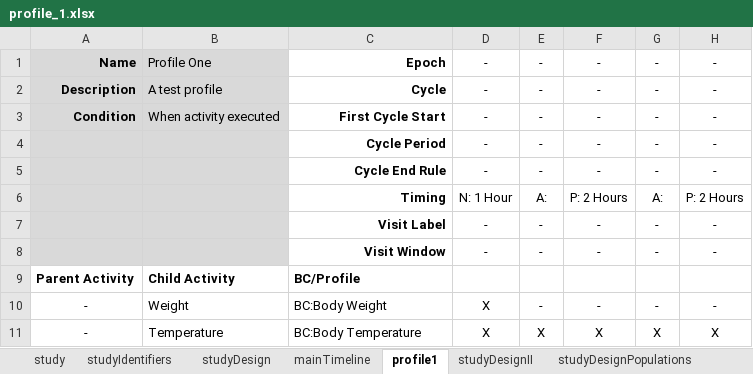
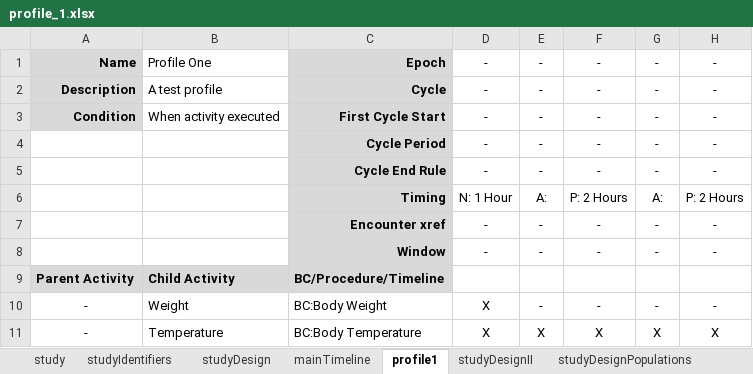
Before and after one commit to cdisc-org/usdm, an Excel workbook: source_data/profile_1.xlsx, sheet profile1, drawn as a sheet; values as stored, in another font and other column widths than the file's, no borders; the diff names each change by its address in the sheet, - before the commit and + after, or states it on an @@ line.

Commit message:
Update profile example

```diff
--- a/source_data/profile_1.xlsx (sheet profile1)
+++ b/source_data/profile_1.xlsx (sheet profile1)
-B1:B3 fill: #D9D9D9
+B1:B3 fill: none
-C1:C8 fill: none
+C1:C8 fill: #D9D9D9
-A4:B8 fill: #D9D9D9
+A4:B8 fill: none
-C7: Visit Label
+C7: Encounter xref
-C8: Visit Window
+C8: Window
-A9:C9 fill: none
+A9:C9 fill: #D9D9D9
-C9: BC/Profile
+C9: BC/Procedure/Timeline
```
Also changed, not shown: sheet mainTimeline, other sheet tabs, 5 other files.
